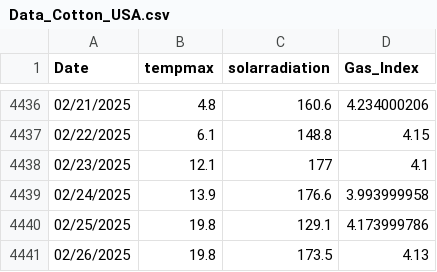
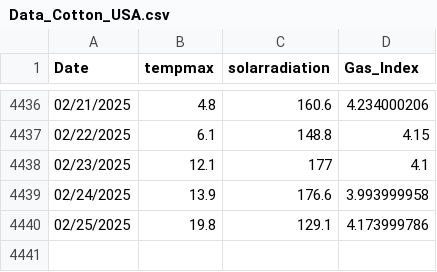
Before and after one commit to tuananhs702/Data_Power_BI, a CSV file: Data_Cotton_USA.csv, drawn as a sheet; only a part is shown, gaps mark what is left out.

Commit message:
Update Data_Cotton_USA.csv

```diff
--- a/Data_Cotton_USA.csv
+++ b/Data_Cotton_USA.csv
@@ -4440,2 +4440 @@ Date,tempmax,solarradiation,Gas_Index
 02/25/2025,19.8,129.1,4.173999786
-02/26/2025,19.8,173.5,4.13
```
